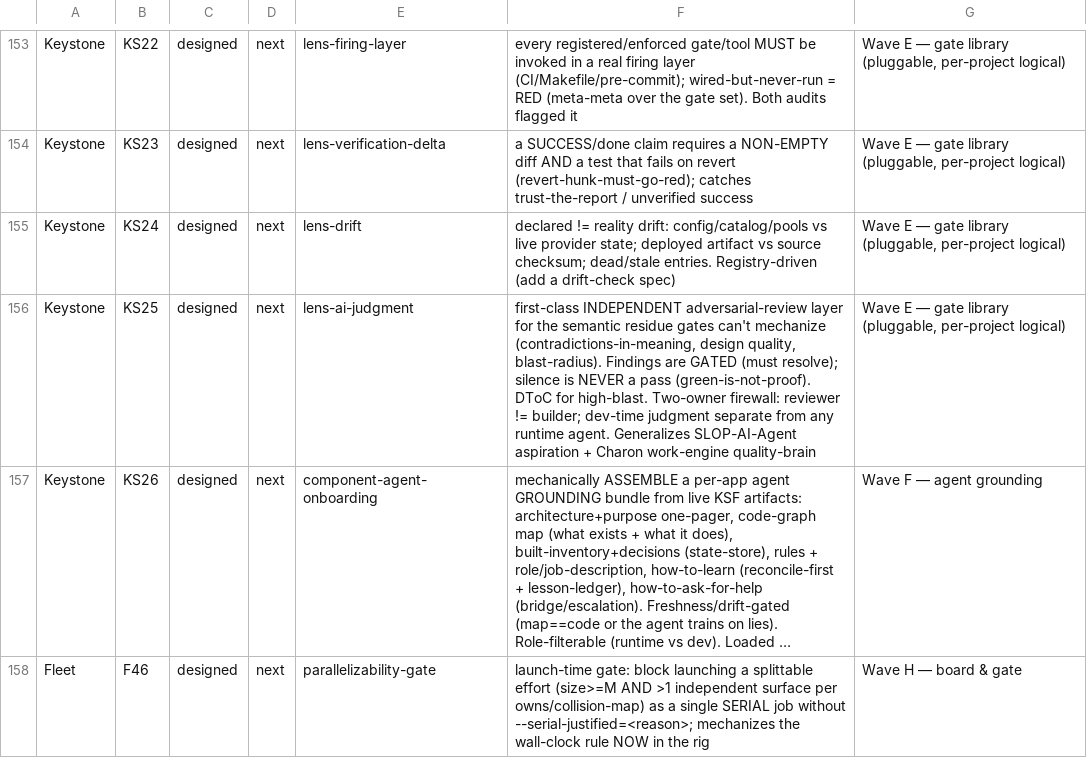
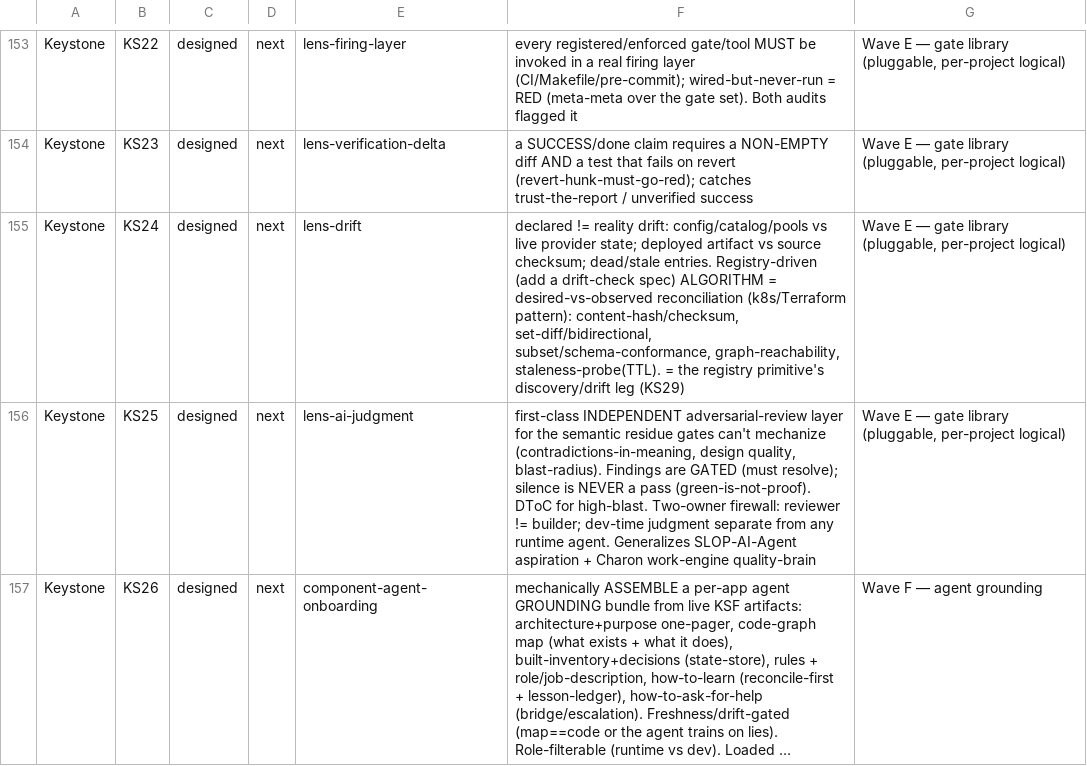
Before and after one commit to SLOP-Platform/charon, a TSV file: fleet/state/ROADMAP.tsv, drawn as a sheet; only a part is shown, gaps mark what is left out; the shorter side is filled out with more unchanged rows; long unchanged cells end in …; the diff covers the shown part only.

```diff
--- a/fleet/state/ROADMAP.tsv
+++ b/fleet/state/ROADMAP.tsv
@@ -154,3 +154,3 @@ Keystone	KS22	designed	next	lens-firing-layer	every registered/enforced gate/too
 Keystone	KS23	designed	next	lens-verification-delta	a SUCCESS/done claim requires a NON-EMPTY diff AND a test that fails on revert (revert-hunk-must-go-red); catches trust-the-report / unverified success	Wave E — gate library (pluggable, per-project logical)
-Keystone	KS24	designed	next	lens-drift	declared != reality drift: config/catalog/pools vs live provider state; deployed artifact vs source checksum; dead/stale entries. Registry-driven (add a drift-check spec)	Wave E — gate library (pluggable, per-project logical)
+Keystone	KS24	designed	next	lens-drift	declared != reality drift: config/catalog/pools vs live provider state; deployed artifact vs source checksum; dead/stale entries. Registry-driven (add a drift-check spec) ALGORITHM = desired-vs-observed reconciliation (k8s/Terraform pattern): content-hash/checksum, set-diff/bidirectional, subset/schema-conformance, graph-reachability, staleness-probe(TTL). = the registry primitive's discovery/drift leg (KS29)	Wave E — gate library (pluggable, per-project logical)
 Keystone	KS25	designed	next	lens-ai-judgment	first-class INDEPENDENT adversarial-review layer for the semantic residue gates can't mechanize (contradictions-in-meaning, design quality, blast-radius). Findings are GATED (must resolve); silence is NEVER a pass (green-is-not-proof). DToC for high-blast. Two-owner firewall: reviewer != builder; dev-time judgment separate from any runtime agent. Generalizes SLOP-AI-Agent aspiration + Charon work-engine quality-brain	Wave E — gate library (pluggable, per-project logical)
```
Also changed, not shown: 1 added row elsewhere in this file.
